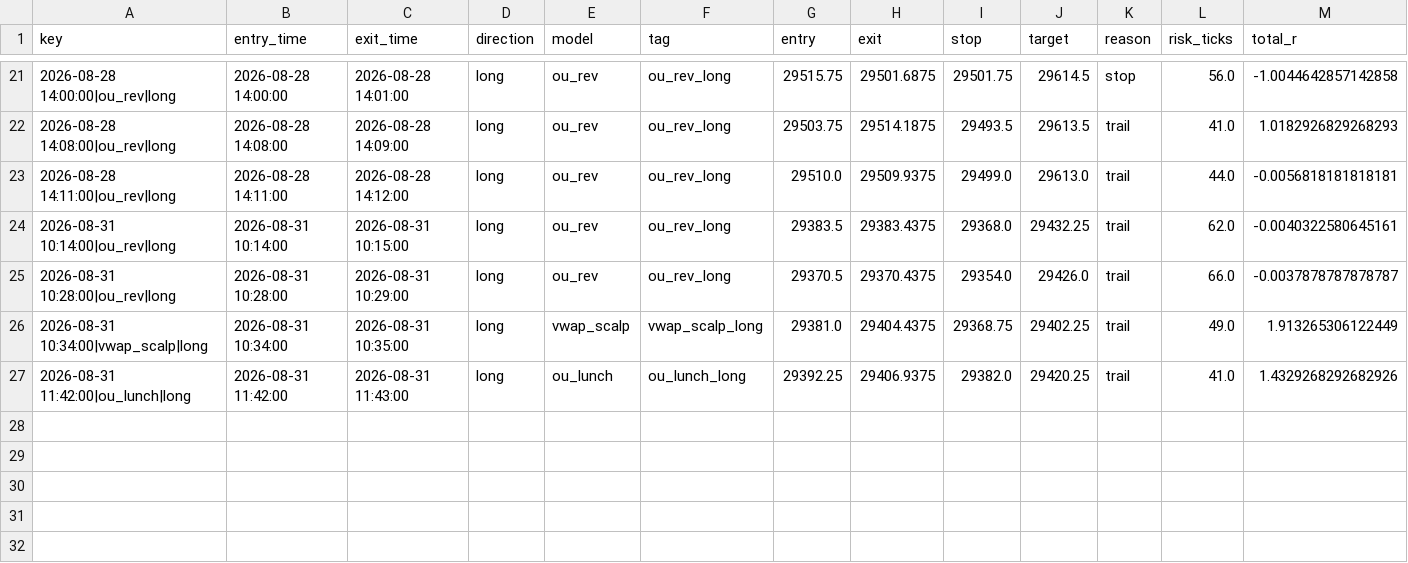
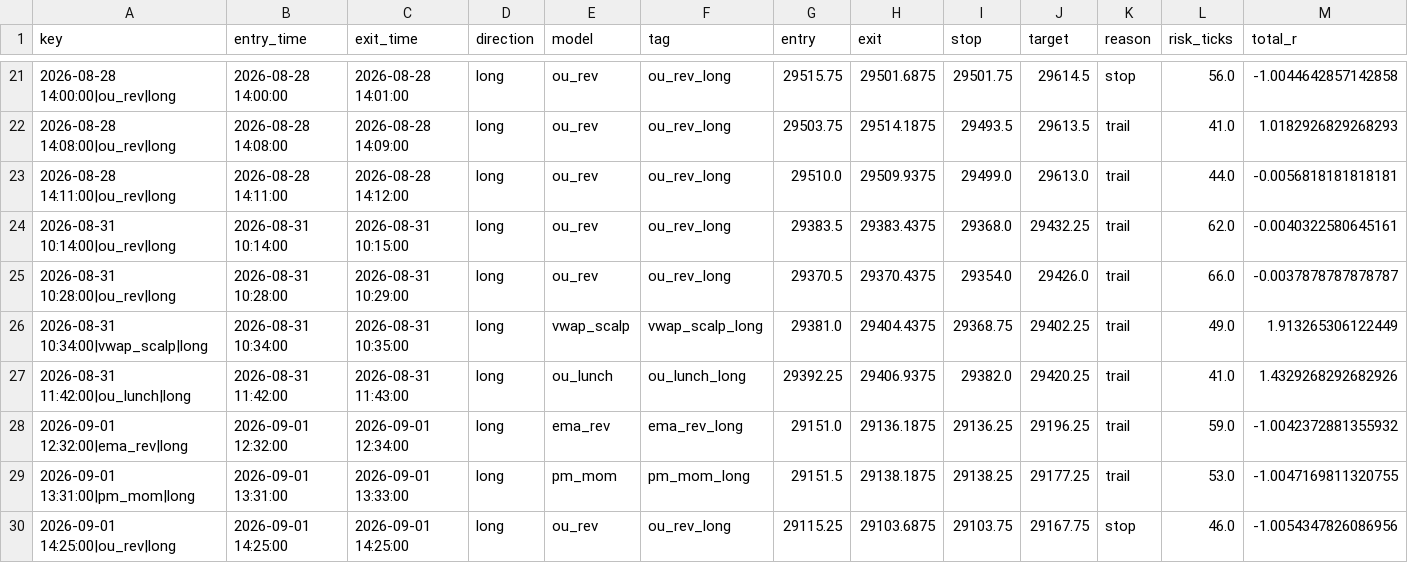
Before and after one commit to iagency971/twilio-voice-gateway, a CSV file: mnq-forward-shadow/results/ledger.csv, drawn as a sheet; only a part is shown, gaps mark what is left out; rows hold the shown columns only; the diff names each change by its address in the sheet, - before the commit and + after, or states it on an @@ line.

```diff
--- a/mnq-forward-shadow/results/ledger.csv
+++ b/mnq-forward-shadow/results/ledger.csv
+row 28: 2026-09-01 12:32:00|ema_rev|long | 2026-09-01 12:32:00 | 2026-09-01 12:34:00 | long | ema_rev | ema_rev_long | 29151.0 | 29136.1875 | 29136.25 | 29196.25 | trail | 59.0 | -1.0042372881355932
+row 29: 2026-09-01 13:31:00|pm_mom|long | 2026-09-01 13:31:00 | 2026-09-01 13:33:00 | long | pm_mom | pm_mom_long | 29151.5 | 29138.1875 | 29138.25 | 29177.25 | trail | 53.0 | -1.0047169811320755
+row 30: 2026-09-01 14:25:00|ou_rev|long | 2026-09-01 14:25:00 | 2026-09-01 14:25:00 | long | ou_rev | ou_rev_long | 29115.25 | 29103.6875 | 29103.75 | 29167.75 | stop | 46.0 | -1.0054347826086956
```
Also changed, not shown: mnq-forward-shadow/results/latest_external_trades.csv, 3 other files.
